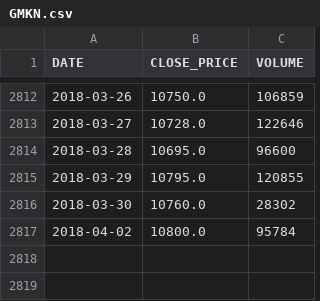
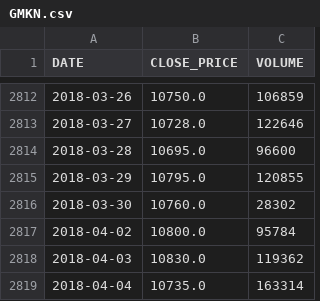
Before and after one commit to WLM1ke/poptimizer_old, a CSV file: data/quotes/GMKN.csv, drawn as a sheet; only a part is shown, gaps mark what is left out; the diff names each change by its address in the sheet, - before the commit and + after, or states it on an @@ line.

```diff
--- a/data/quotes/GMKN.csv
+++ b/data/quotes/GMKN.csv
+row 2818: 2018-04-03 | 10830.0 | 119362
+row 2819: 2018-04-04 | 10735.0 | 163314
```
Also changed, not shown: data/quotes/LKOH.csv, data/quotes/MTSS.csv, 11 other files.
